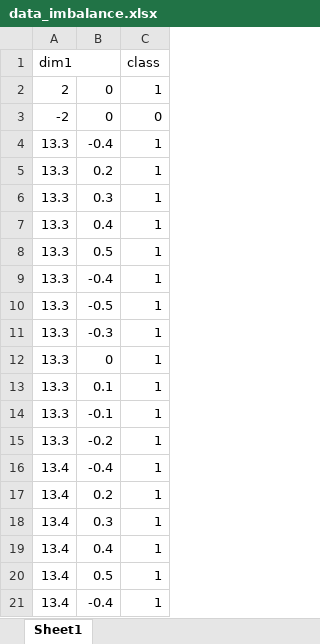
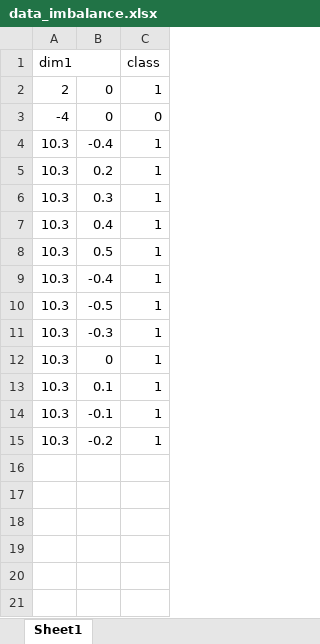
Before and after one commit to IshmaelBelghazi/SVM_vs_LogisticRegression, an Excel workbook: data_imbalance.xlsx, sheet Sheet1, drawn as a sheet; only a part is shown; the shorter side is filled out with more unchanged rows; values as stored, in another font and other column widths than the file's, no borders; the diff covers the shown part only; the diff names each change by its address in the sheet, - before the commit and + after, or states it on an @@ line.

```diff
--- a/data_imbalance.xlsx (sheet Sheet1)
+++ b/data_imbalance.xlsx (sheet Sheet1)
-A3 (dim1): -2
+A3 (dim1): -4
-row 4: 13.3 | -0.4 | 1
-row 5: 13.3 | 0.2 | 1
-row 6: 13.3 | 0.3 | 1
-row 7: 13.3 | 0.4 | 1
-row 8: 13.3 | 0.5 | 1
-row 9: 13.3 | -0.4 | 1
-row 10: 13.3 | -0.5 | 1
-row 11: 13.3 | -0.3 | 1
-row 12: 13.3 | 0 | 1
-row 13: 13.3 | 0.1 | 1
-row 14: 13.3 | -0.1 | 1
-row 15: 13.3 | -0.2 | 1
-row 16: 13.4 | -0.4 | 1
-row 17: 13.4 | 0.2 | 1
-row 18: 13.4 | 0.3 | 1
-row 19: 13.4 | 0.4 | 1
-row 20: 13.4 | 0.5 | 1
-row 21: 13.4 | -0.4 | 1
```
Also changed, not shown: 225 removed rows elsewhere in this sheet.
